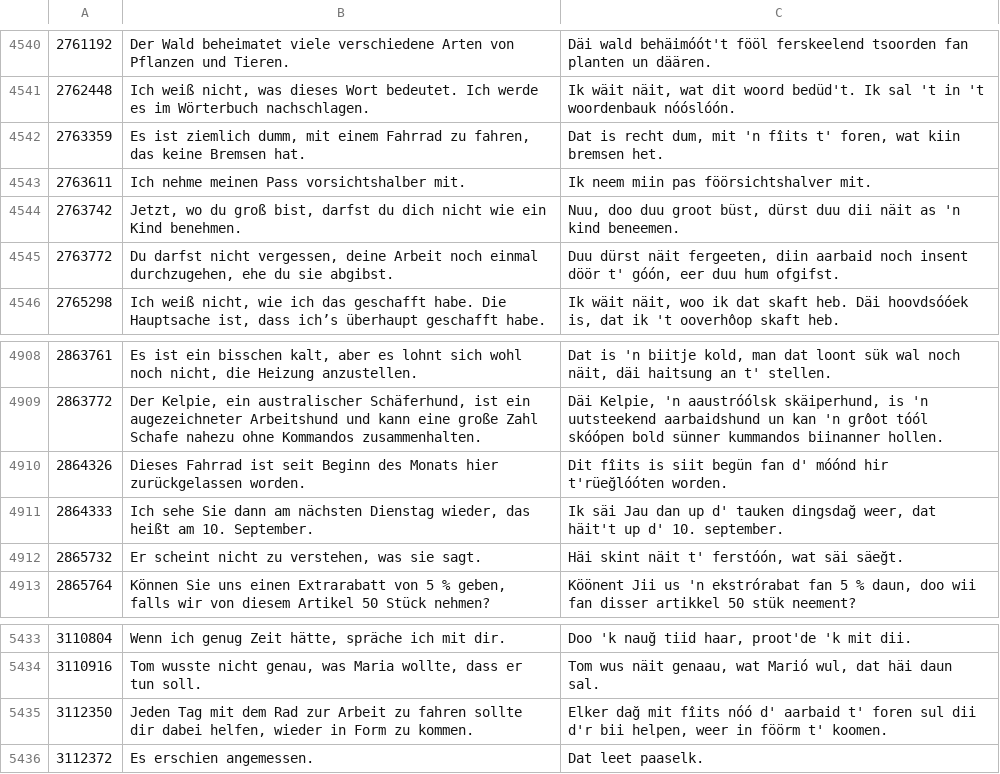
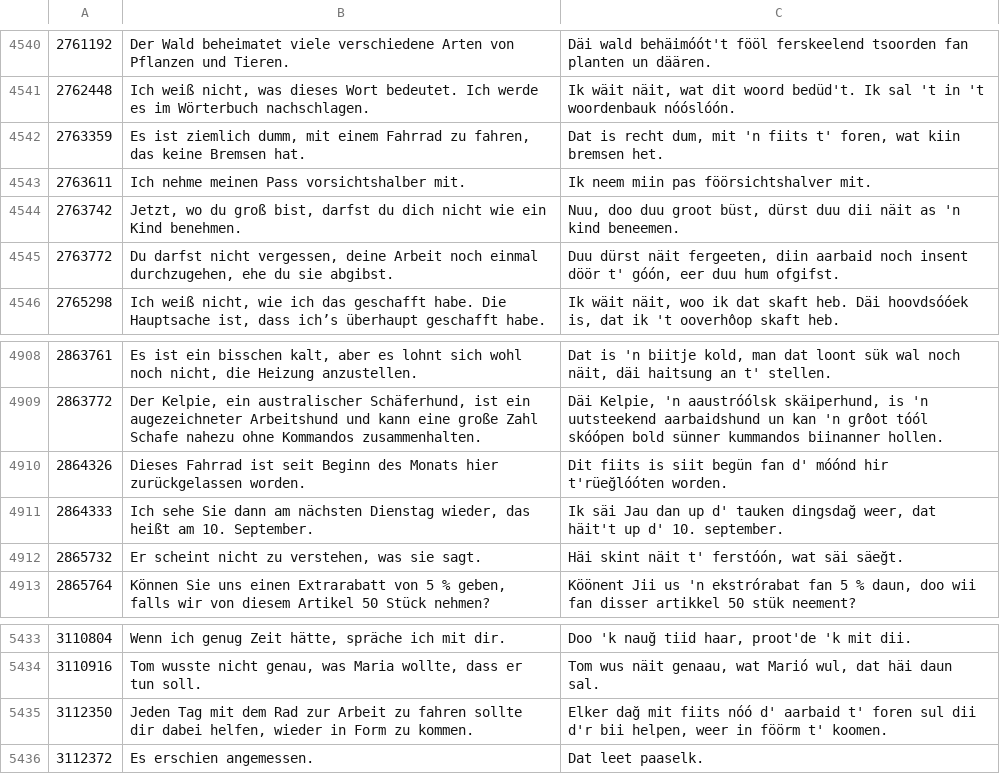
Before and after one commit to VanModers/oostfraeisk_ooversetter, a TSV file: data/tatoeba/tatoeba_frs_verified.tsv, drawn as a sheet; only a part is shown, gaps mark what is left out; the diff covers the shown part only.

```diff
--- a/data/tatoeba/tatoeba_frs_verified.tsv
+++ b/data/tatoeba/tatoeba_frs_verified.tsv
@@ -4541,3 +4541,3 @@
 2762448	Ich weiß nicht, was dieses Wort bedeutet. Ich werde es im Wörterbuch nachschlagen.	Ik wäit näit, wat dit woord bedüd't. Ik sal 't in 't woordenbauk nóóslóón.
-2763359	Es ist ziemlich dumm, mit einem Fahrrad zu fahren, das keine Bremsen hat.	Dat is recht dum, mit 'n fîits t' foren, wat kiin bremsen het.
+2763359	Es ist ziemlich dumm, mit einem Fahrrad zu fahren, das keine Bremsen hat.	Dat is recht dum, mit 'n fiits t' foren, wat kiin bremsen het.
 2763611	Ich nehme meinen Pass vorsichtshalber mit.	Ik neem miin pas föörsichtshalver mit.
@@ -4909,3 +4909,3 @@
 2863772	Der Kelpie, ein australischer Schäferhund, ist ein augezeichneter Arbeitshund und kann eine große Zahl Schafe nahezu ohne Kommandos zusammenhalten.	Däi Kelpie, 'n aaustróólsk skäiperhund, is 'n uutsteekend aarbaidshund un kan 'n grôot tóól skóópen bold sünner kummandos biinanner hollen.
-2864326	Dieses Fahrrad ist seit Beginn des Monats hier zurückgelassen worden.	Dit fîits is siit begün fan d' móónd hir t'rüeğlóóten worden.
+2864326	Dieses Fahrrad ist seit Beginn des Monats hier zurückgelassen worden.	Dit fiits is siit begün fan d' móónd hir t'rüeğlóóten worden.
 2864333	Ich sehe Sie dann am nächsten Dienstag wieder, das heißt am 10. September.	Ik säi Jau dan up d' tauken dingsdağ weer, dat häit't up d' 10. september.
@@ -5434,3 +5434,3 @@
 3110916	Tom wusste nicht genau, was Maria wollte, dass er tun soll.	Tom wus näit genaau, wat Marió wul, dat häi daun sal.
-3112350	Jeden Tag mit dem Rad zur Arbeit zu fahren sollte dir dabei helfen, wieder in Form zu kommen.	Elker dağ mit fîits  nóó d' aarbaid t' foren sul dii d'r bii helpen, weer in föörm t' koomen.
+3112350	Jeden Tag mit dem Rad zur Arbeit zu fahren sollte dir dabei helfen, wieder in Form zu kommen.	Elker dağ mit fiits  nóó d' aarbaid t' foren sul dii d'r bii helpen, weer in föörm t' koomen.
 3112372	Es erschien angemessen.	Dat leet paaselk.
```
Also changed, not shown: 11 edited cells elsewhere in this file, 11 other files.
